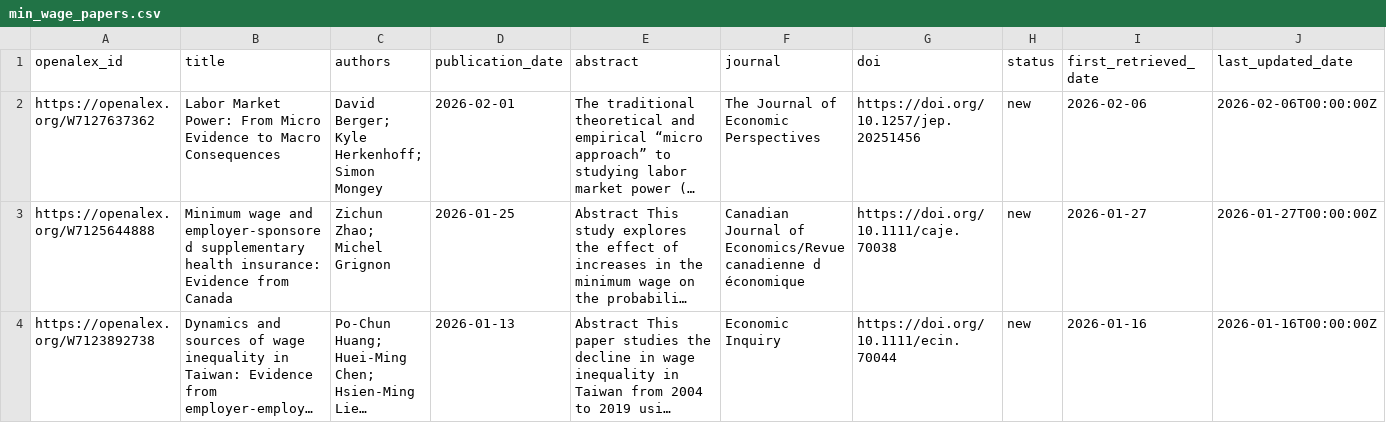
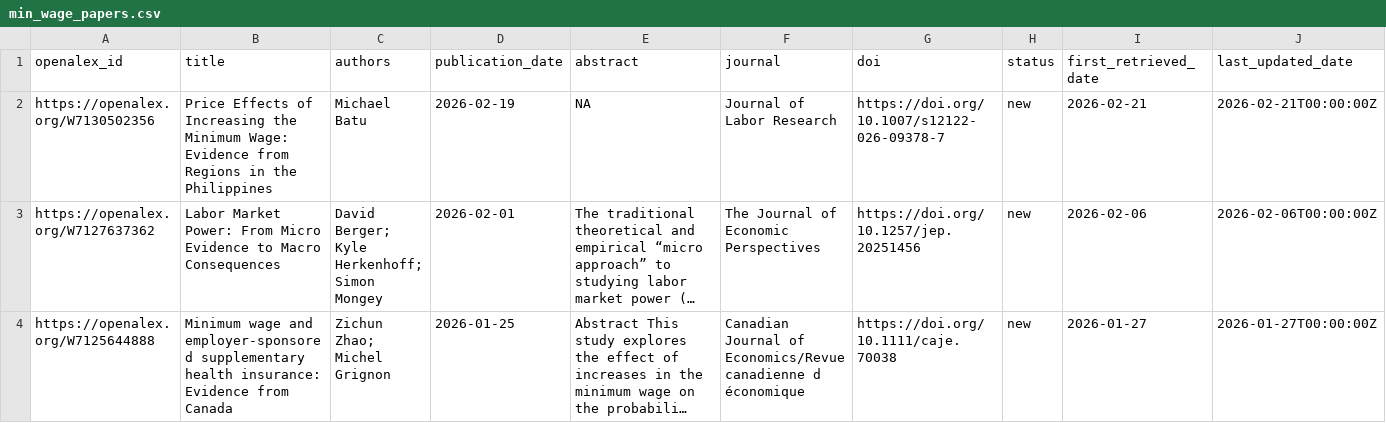
Before and after one commit to benzipperer/new_mw_papers, a CSV file: min_wage_papers.csv, drawn as a sheet; only a part is shown; the shorter side is filled out with more unchanged rows; long unchanged cells end in …; the diff covers the shown part only; the diff names each change by its address in the sheet, - before the commit and + after, or states it on an @@ line.

```diff
--- a/min_wage_papers.csv
+++ b/min_wage_papers.csv
+row 2: https://openalex.org/W7130502356 | Price Effects of Increasing the Minimum Wage: Evidence from Regions in the Philippines | Michael Batu | 2026-02-19 | NA | Journal of Labor Research | https://doi.org/10.1007/s12122-026-09378-7 | new | 2026-02-21 | 2026-02-21T00:00:00Z
```
Also changed, not shown: 2 edited cells elsewhere in this file, 1 other file.
